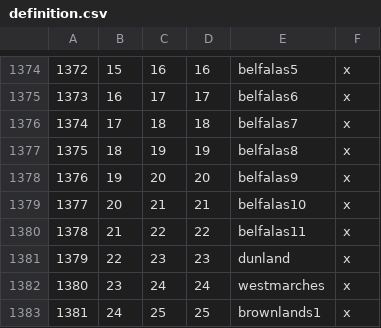
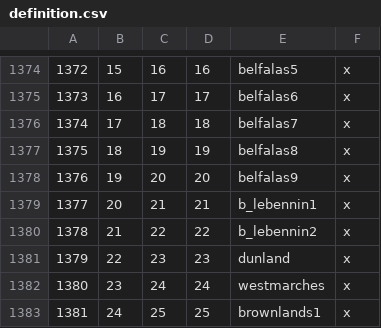
Before and after one commit to terrapass/RealmsInExile-CI-Prototype, a CSV file: LotRRealmsInExileDev/map_data/definition.csv, drawn as a sheet; only a part is shown, gaps mark what is left out.

Commit message:
Lebennin de jure shifts

```diff
--- a/LotRRealmsInExileDev/map_data/definition.csv
+++ b/LotRRealmsInExileDev/map_data/definition.csv
@@ -1378,4 +1378,4 @@
 1376;19;20;20;belfalas9;x
-1377;20;21;21;belfalas10;x
-1378;21;22;22;belfalas11;x
+1377;20;21;21;b_lebennin1;x
+1378;21;22;22;b_lebennin2;x
 1379;22;23;23;dunland;x
```
Also changed, not shown: 2 other files.
